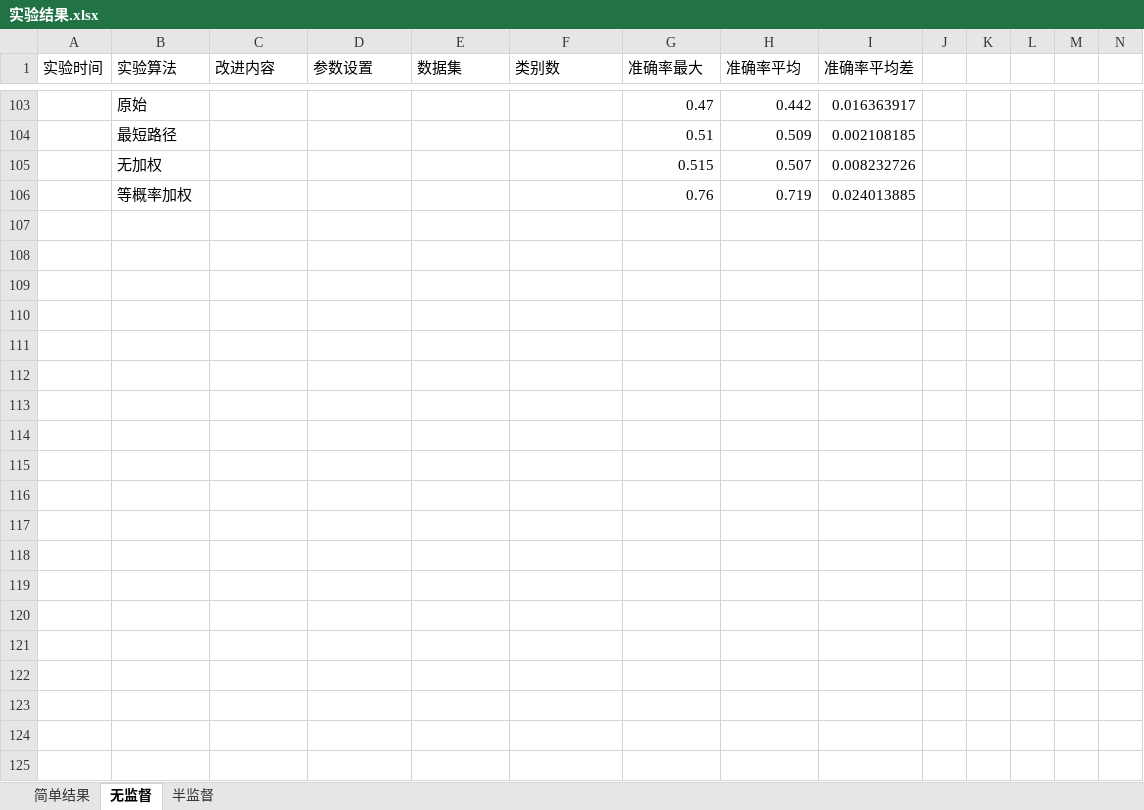
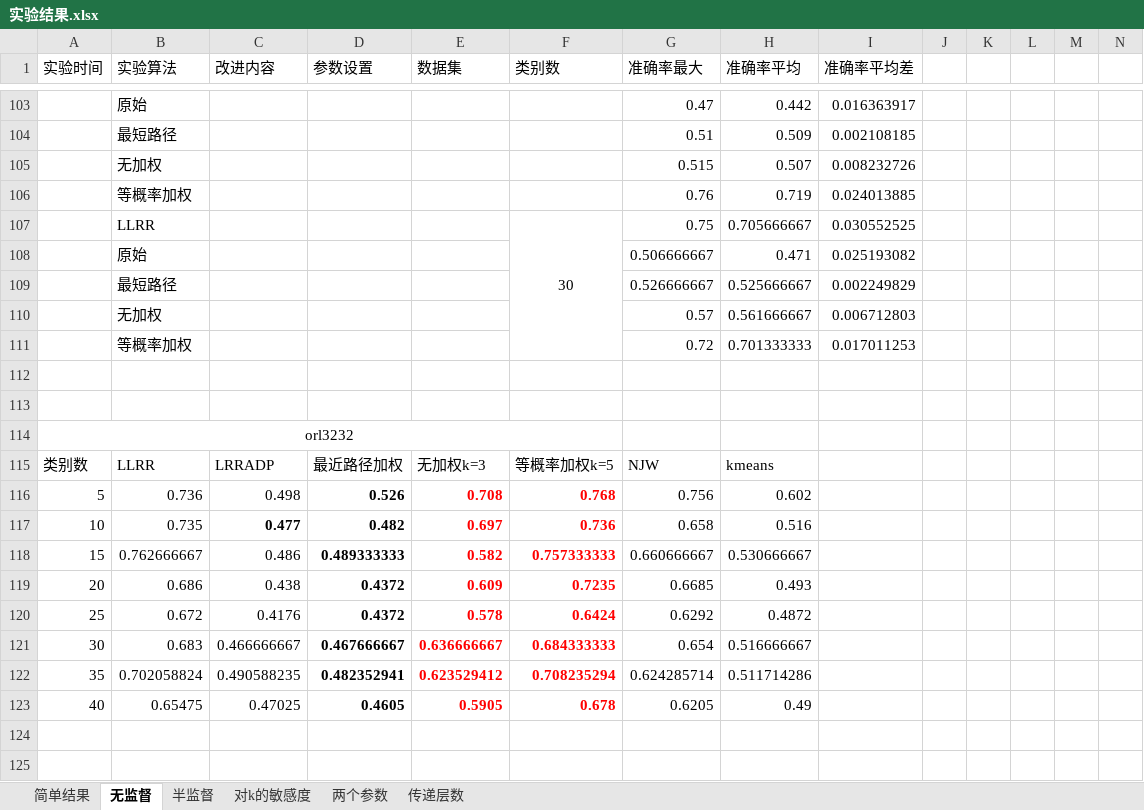
Before and after one commit to Nishanth-011/myLRR, an Excel workbook: 实验结果.xlsx, sheet 无监督, drawn as a sheet; only a part is shown, gaps mark what is left out; values as stored, in another font and other column widths than the file's, no borders; rows hold the shown columns only; the diff covers the shown part only; the diff names each change by its address in the sheet, - before the commit and + after, or states it on an @@ line.

```diff
--- a/实验结果.xlsx (sheet 无监督)
+++ b/实验结果.xlsx (sheet 无监督)
+sheet tab: 对k的敏感度
+sheet tab: 两个参数
+sheet tab: 传递层数
+row 107:  | LLRR |  |  |  | 30 | 0.75 | 0.705666667 | 0.030552525
+row 108:  | 原始 |  |  |  |  | 0.506666667 | 0.471 | 0.025193082
+row 109:  | 最短路径 |  |  |  |  | 0.526666667 | 0.525666667 | 0.002249829
+row 110:  | 无加权 |  |  |  |  | 0.57 | 0.561666667 | 0.006712803
+row 111:  | 等概率加权 |  |  |  |  | 0.72 | 0.701333333 | 0.017011253
+row 112: (empty)
+row 113: (empty)
+row 114: orl3232
+row 115: 类别数 | LLRR | LRRADP | 最近路径加权 | 无加权k=3 | 等概率加权k=5 | NJW | kmeans
+row 116: 5 | 0.736 | 0.498 | 0.526 | 0.708 | 0.768 | 0.756 | 0.602
+row 117: 10 | 0.735 | 0.477 | 0.482 | 0.697 | 0.736 | 0.658 | 0.516
+row 118: 15 | 0.762666667 | 0.486 | 0.489333333 | 0.582 | 0.757333333 | 0.660666667 | 0.530666667
+row 119: 20 | 0.686 | 0.438 | 0.4372 | 0.609 | 0.7235 | 0.6685 | 0.493
+row 120: 25 | 0.672 | 0.4176 | 0.4372 | 0.578 | 0.6424 | 0.6292 | 0.4872
+row 121: 30 | 0.683 | 0.466666667 | 0.467666667 | 0.636666667 | 0.684333333 | 0.654 | 0.516666667
+row 122: 35 | 0.702058824 | 0.490588235 | 0.482352941 | 0.623529412 | 0.708235294 | 0.624285714 | 0.511714286
+row 123: 40 | 0.65475 | 0.47025 | 0.4605 | 0.5905 | 0.678 | 0.6205 | 0.49
+row 124: (empty)
+row 125: (empty)
```
Also changed, not shown: 26 added rows and 2 edited cells elsewhere in this sheet, sheet 半监督, sheet 简单结果, 34 other files.
